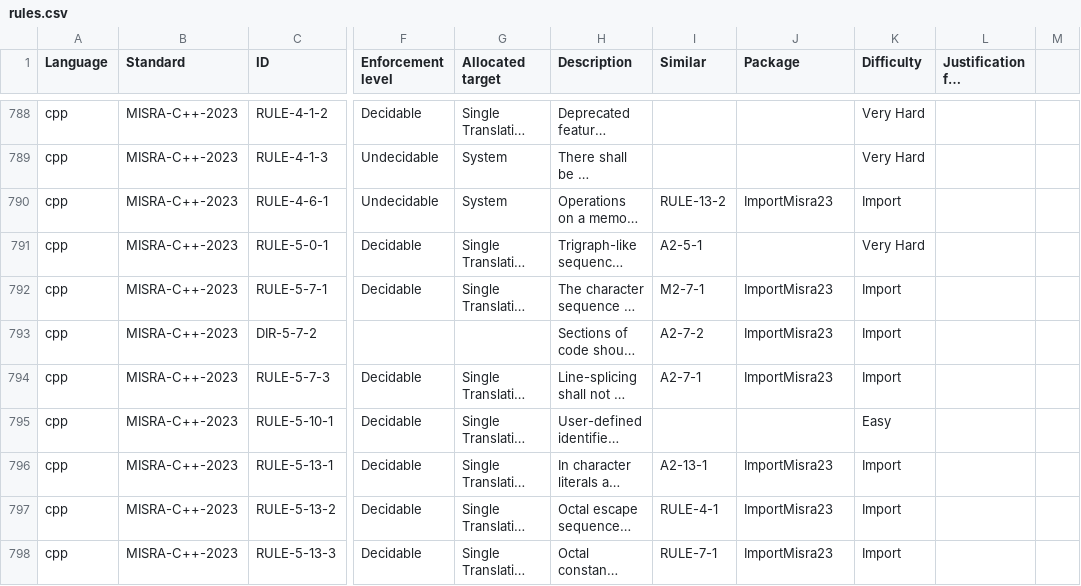
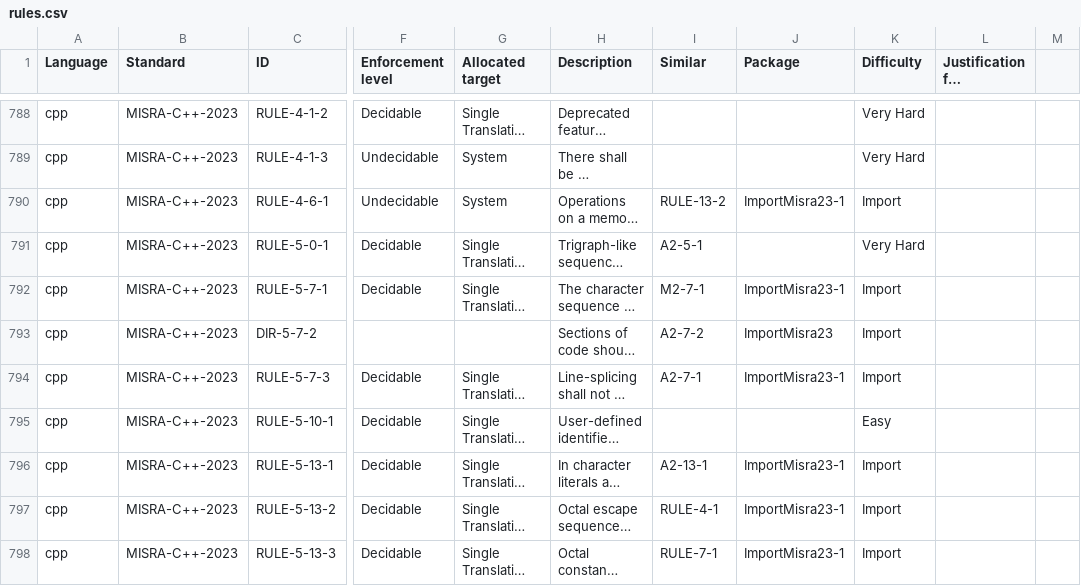
Before and after one commit to github/codeql-coding-standards, a CSV file: rules.csv, drawn as a sheet; only a part is shown, gaps mark what is left out; long unchanged cells end in …; the diff covers the shown part only; the diff names each change by its address in the sheet, - before the commit and + after, or states it on an @@ line.

```diff
--- a/rules.csv
+++ b/rules.csv
-J790 (Package): ImportMisra23
+J790 (Package): ImportMisra23-1
-J792 (Package): ImportMisra23
+J792 (Package): ImportMisra23-1
-J794 (Package): ImportMisra23
+J794 (Package): ImportMisra23-1
-J796:J798 (Package): ImportMisra23
+J796:J798 (Package): ImportMisra23-1
```
Also changed, not shown: 49 edited cells elsewhere in this file.
